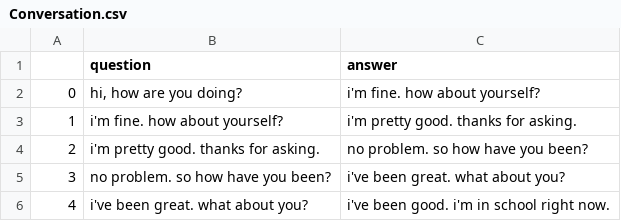
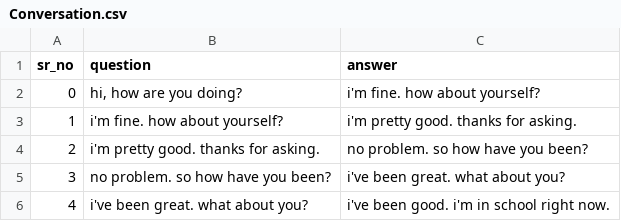
Before and after one commit to pranjal-y4/Contextual_Challenges_in_NLP_Models, a CSV file: Conversation.csv, drawn as a sheet; only a part is shown.

Commit message:
Update Conversation.csv

```diff
--- a/Conversation.csv
+++ b/Conversation.csv
@@ -1,2 +1,2 @@
-,question,answer
+sr_no,question,answer
 0,"hi, how are you doing?",i'm fine. how about yourself?
```
